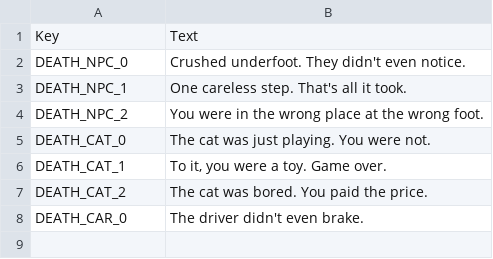
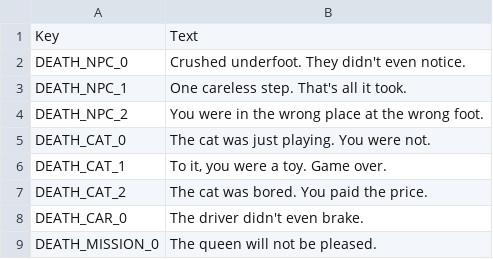
Before and after one commit to Devel-Rocket-ClassRoom/minigame-project-smflsmfqh, a CSV file: Assets/Resources/Data/death_messages.csv, drawn as a sheet; the diff names each change by its address in the sheet, - before the commit and + after, or states it on an @@ line.

Commit message:
[Add] Mission System

```diff
--- a/Assets/Resources/Data/death_messages.csv
+++ b/Assets/Resources/Data/death_messages.csv
+row 9: DEATH_MISSION_0 | The queen will not be pleased.
```
Also changed, not shown: 17 other files.
